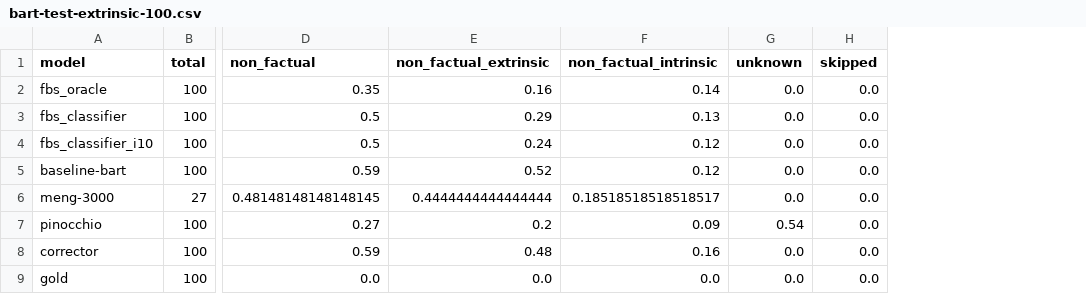
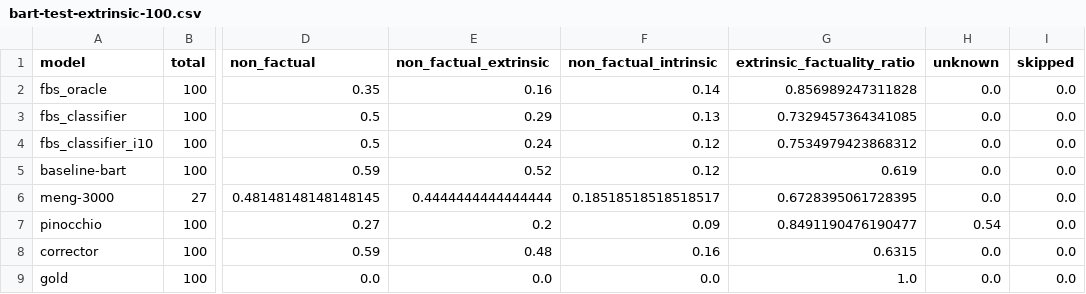
Before and after one commit to danton-nlp/GEF, a CSV file: results/evaluation/bart-test-extrinsic-100.csv, drawn as a sheet; only a part is shown, gaps mark what is left out; the diff names each change by its address in the sheet, - before the commit and + after, or states it on an @@ line.

Commit message:
Update evaluation artifacts

```diff
--- a/results/evaluation/bart-test-extrinsic-100.csv
+++ b/results/evaluation/bart-test-extrinsic-100.csv
+column G (extrinsic_factuality_ratio), rows 2-9: 0.856989247311828 | 0.7329457364341085 | 0.7534979423868312 | 0.619 | 0.6728395061728395 | 0.8491190476190477 | 0.6315 | 1.0
```
Also changed, not shown: 2 other files.
